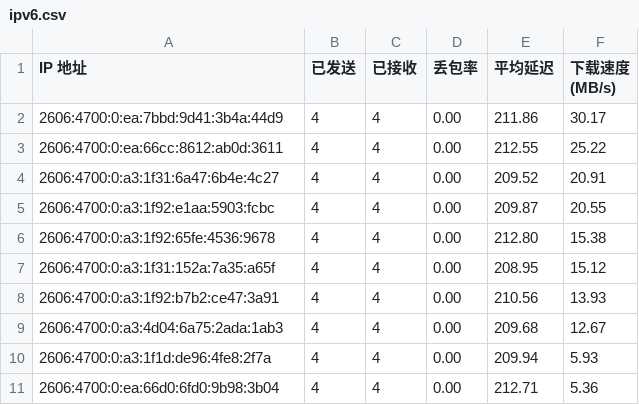
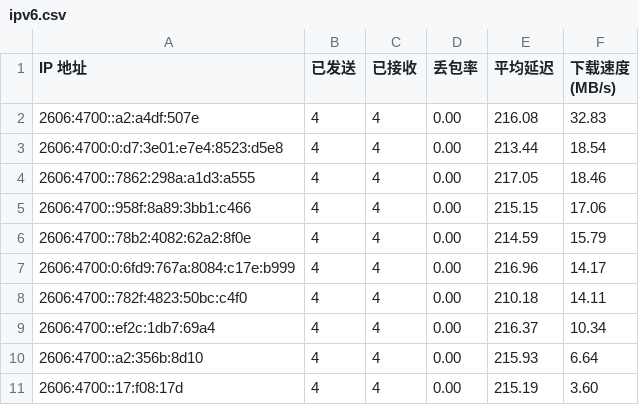
Before and after one commit to xiaowei0605/IPDB, a CSV file: BestCF/ipv6.csv, drawn as a sheet.

Commit message:
Update BestCF/ipv6.csv - 2026-09-06 14:10:57

```diff
--- a/BestCF/ipv6.csv
+++ b/BestCF/ipv6.csv
@@ -1,11 +1,11 @@
 IP 地址,已发送,已接收,丢包率,平均延迟,下载速度 (MB/s)
-2606:4700:0:ea:7bbd:9d41:3b4a:44d9,4,4,0.00,211.86,30.17
-2606:4700:0:ea:66cc:8612:ab0d:3611,4,4,0.00,212.55,25.22
-2606:4700:0:a3:1f31:6a47:6b4e:4c27,4,4,0.00,209.52,20.91
-2606:4700:0:a3:1f92:e1aa:5903:fcbc,4,4,0.00,209.87,20.55
-2606:4700:0:a3:1f92:65fe:4536:9678,4,4,0.00,212.80,15.38
-2606:4700:0:a3:1f31:152a:7a35:a65f,4,4,0.00,208.95,15.12
-2606:4700:0:a3:1f92:b7b2:ce47:3a91,4,4,0.00,210.56,13.93
-2606:4700:0:a3:4d04:6a75:2ada:1ab3,4,4,0.00,209.68,12.67
-2606:4700:0:a3:1f1d:de96:4fe8:2f7a,4,4,0.00,209.94,5.93
-2606:4700:0:ea:66d0:6fd0:9b98:3b04,4,4,0.00,212.71,5.36
+2606:4700::a2:a4df:507e,4,4,0.00,216.08,32.83
+2606:4700:0:d7:3e01:e7e4:8523:d5e8,4,4,0.00,213.44,18.54
+2606:4700::7862:298a:a1d3:a555,4,4,0.00,217.05,18.46
+2606:4700::958f:8a89:3bb1:c466,4,4,0.00,215.15,17.06
+2606:4700::78b2:4082:62a2:8f0e,4,4,0.00,214.59,15.79
+2606:4700:0:6fd9:767a:8084:c17e:b999,4,4,0.00,216.96,14.17
+2606:4700::782f:4823:50bc:c4f0,4,4,0.00,210.18,14.11
+2606:4700::ef2c:1db7:69a4,4,4,0.00,216.37,10.34
+2606:4700::a2:356b:8d10,4,4,0.00,215.93,6.64
+2606:4700::17:f08:17d,4,4,0.00,215.19,3.60
```
